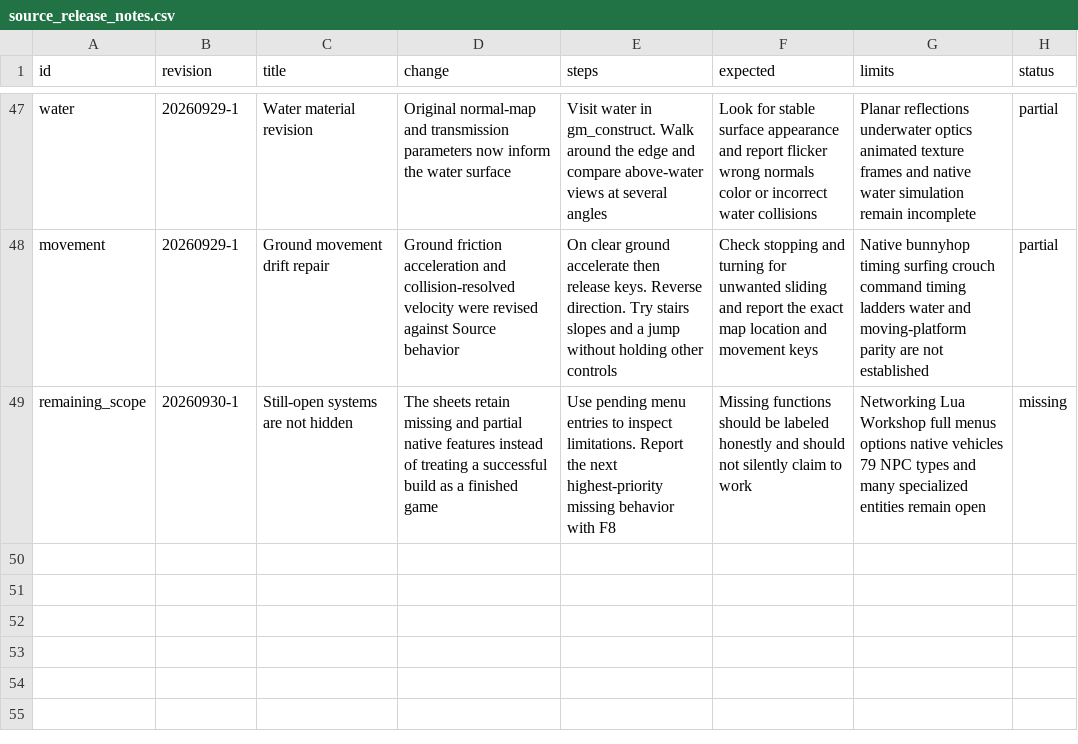
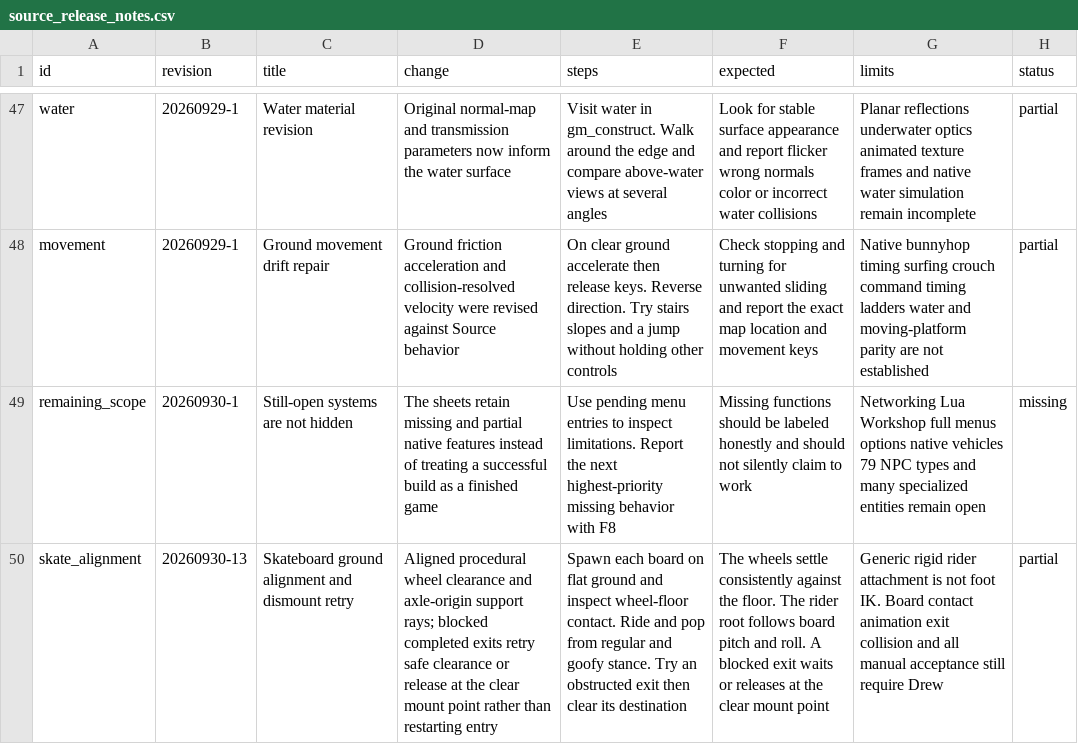
Before and after one commit to phoenixfire808/rust-sandbox, a CSV file: sheets/source_release_notes.csv, drawn as a sheet; only a part is shown, gaps mark what is left out; the diff names each change by its address in the sheet, - before the commit and + after, or states it on an @@ line.

```diff
--- a/sheets/source_release_notes.csv
+++ b/sheets/source_release_notes.csv
+row 50: skate_alignment | 20260930-13 | Skateboard ground alignment and dismount retry | Aligned procedural wheel clearance and axle-origin support rays; blocked completed exits retry safe clearance or release at the clear mount point rather than restarting entry | Spawn each board on flat ground and inspect wheel-floor contact. Ride and pop from regular and goofy stance. Try an obstructed exit then clear its destination | The wheels settle consistently against the floor. The rider root follows board pitch and roll. A blocked exit waits or releases at the clear mount point | Generic rigid rider attachment is not foot IK. Board contact animation exit collision and all manual acceptance still require Drew | partial
```
Also changed, not shown: sheets/skateboard_cases.csv, sheets/skateboard_coverage.csv, 10 other files.
